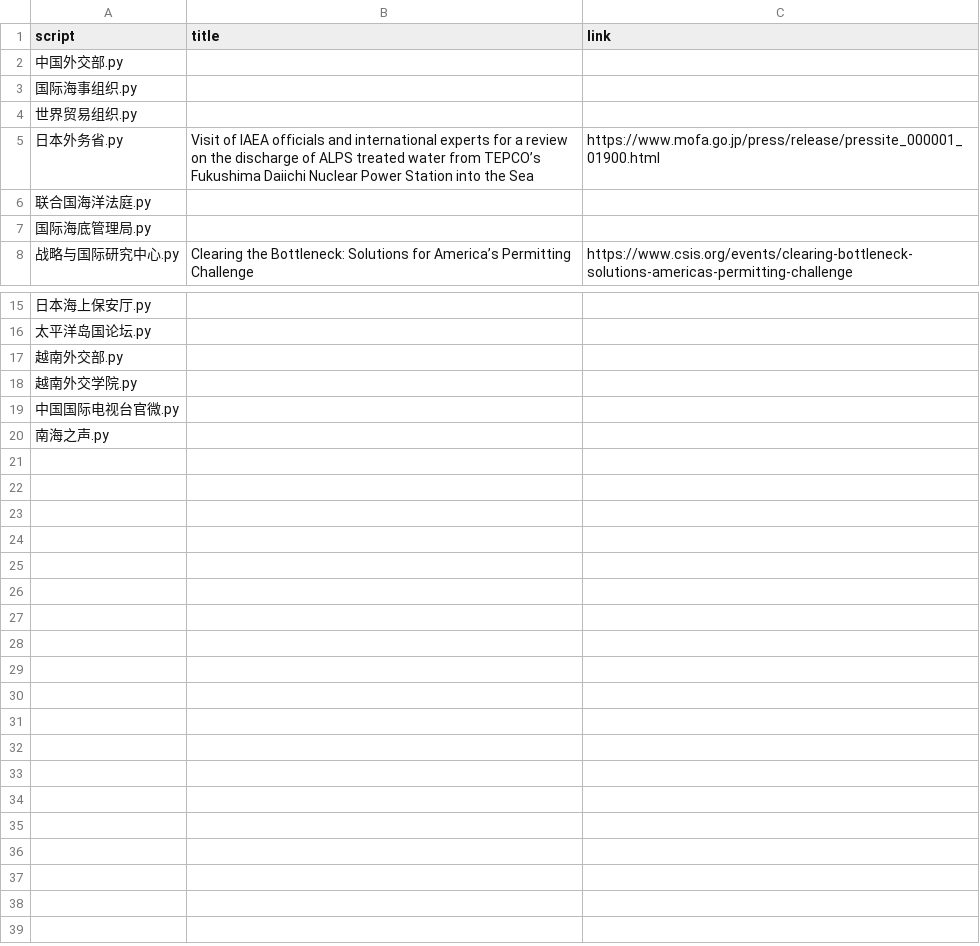
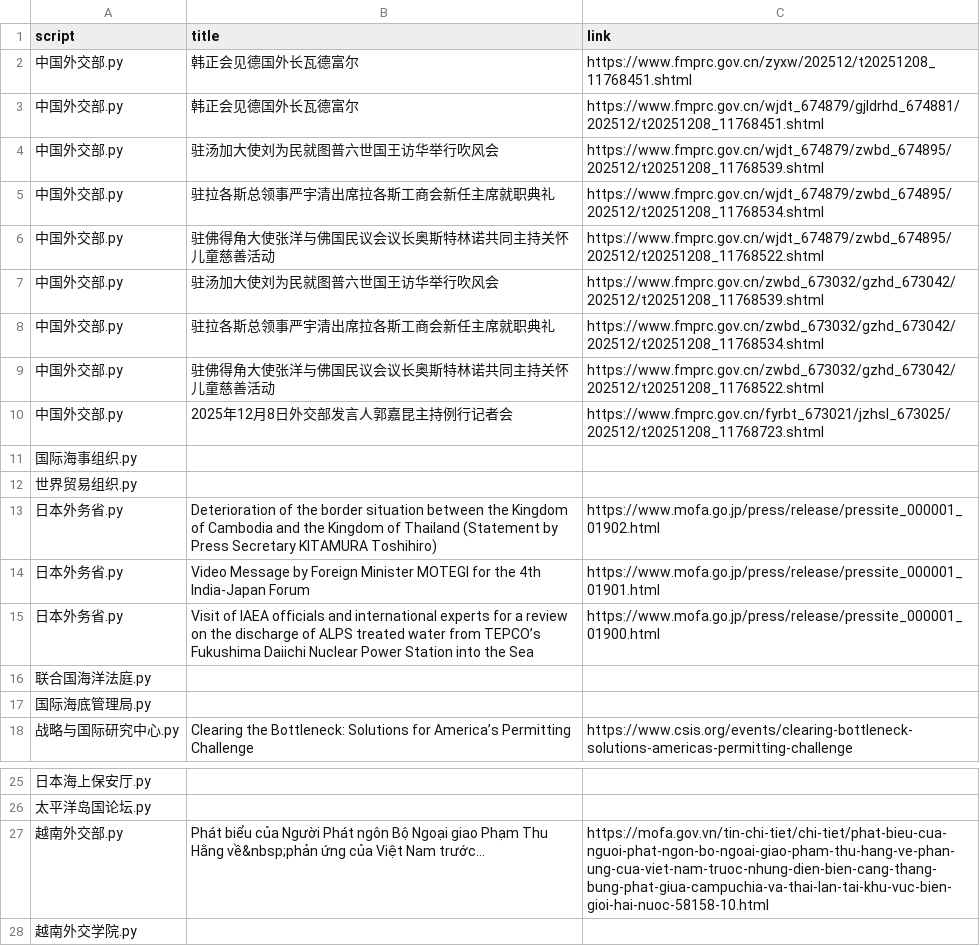
Before and after one commit to KACSH9/---, a CSV file: results_2025-12-08.csv, drawn as a sheet; only a part is shown, gaps mark what is left out; the shorter side is filled out with more unchanged rows.

```diff
--- a/results_2025-12-08.csv
+++ b/results_2025-12-08.csv
@@ -1,5 +1,15 @@
 script,title,link
-中国外交部.py,,
+中国外交部.py,韩正会见德国外长瓦德富尔,https://www.fmprc.gov.cn/zyxw/202512/t20251208_11768451.shtml
+中国外交部.py,韩正会见德国外长瓦德富尔,https://www.fmprc.gov.cn/wjdt_674879/gjldrhd_674881/202512/t20251208_11768451.shtml
+中国外交部.py,驻汤加大使刘为民就图普六世国王访华举行吹风会,https://www.fmprc.gov.cn/wjdt_674879/zwbd_674895/202512/t20251208_11768539.shtml
+中国外交部.py,驻拉各斯总领事严宇清出席拉各斯工商会新任主席就职典礼,https://www.fmprc.gov.cn/wjdt_674879/zwbd_674895/202512/t20251208_11768534.shtml
+中国外交部.py,驻佛得角大使张洋与佛国民议会议长奥斯特林诺共同主持关怀儿童慈善活动,https://www.fmprc.gov.cn/wjdt_674879/zwbd_674895/202512/t20251208_11768522.shtml
+中国外交部.py,驻汤加大使刘为民就图普六世国王访华举行吹风会,https://www.fmprc.gov.cn/zwbd_673032/gzhd_673042/202512/t20251208_11768539.shtml
+中国外交部.py,驻拉各斯总领事严宇清出席拉各斯工商会新任主席就职典礼,https://www.fmprc.gov.cn/zwbd_673032/gzhd_673042/202512/t20251208_11768534.shtml
+中国外交部.py,驻佛得角大使张洋与佛国民议会议长奥斯特林诺共同主持关怀儿童慈善活动,https://www.fmprc.gov.cn/zwbd_673032/gzhd_673042/202512/t20251208_11768522.shtml
+中国外交部.py,2025年12月8日外交部发言人郭嘉昆主持例行记者会,https://www.fmprc.gov.cn/fyrbt_673021/jzhsl_673025/202512/t20251208_11768723.shtml
 国际海事组织.py,,
 世界贸易组织.py,,
+日本外务省.py,Deterioration of the border situation between the Kingdom of Cambodia and the Kingdom of Thailand (Statement by Press Secretary KITAMURA Toshihiro),https://www.mofa.go.jp/press/release/pressite_000001_01902.html
+日本外务省.py,Video Message by Foreign Minister MOTEGI for the 4th India-Japan Forum,https://www.mofa.go.jp/press/release/pressite_000001_01901.html
 日本外务省.py,Visit of IAEA officials and international experts for a review on the discharge of ALPS treated water from TEPCO’s Fukushima Daiichi Nuclear Power Station into the Sea,https://www.mofa.go.jp/press/release/pressite_000001_01900.html
@@ -16,3 +26,3 @@ script,title,link
 太平洋岛国论坛.py,,
-越南外交部.py,,
+越南外交部.py,Phát biểu của Người Phát ngôn Bộ Ngoại giao Phạm Thu Hằng về&nbsp;phản ứng của Việt Nam trước...,https://mofa.gov.vn/tin-chi-tiet/chi-tiet/phat-bieu-cua-nguoi-phat-ngon-bo-ngoai-giao-pham-thu-hang-ve-phan-ung-cua-viet-nam-truoc-nhung-dien-bien-cang-thang-bung-phat-giua-campuchia-va-thai-lan-tai-khu-vuc-bien-gioi-hai-nuoc-58158-10.html
 越南外交学院.py,,
```
